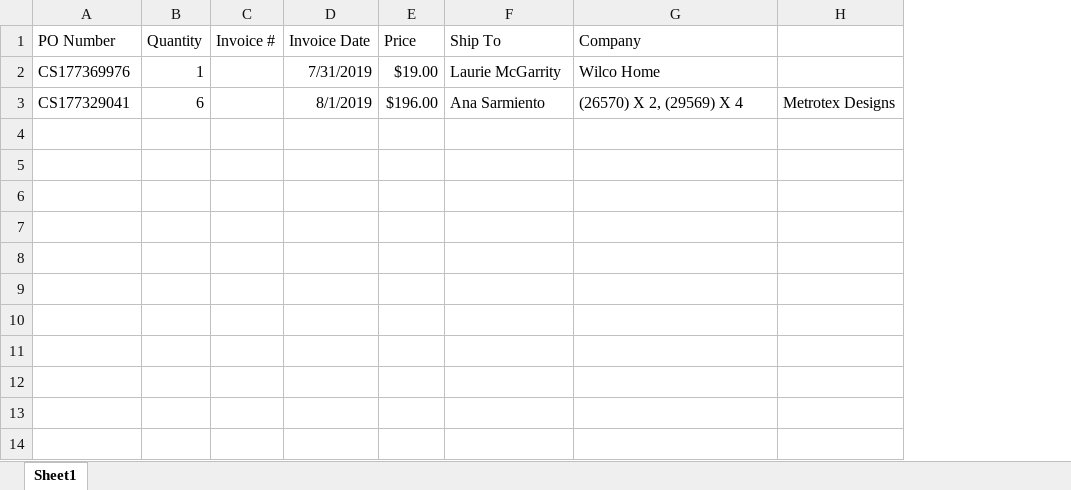
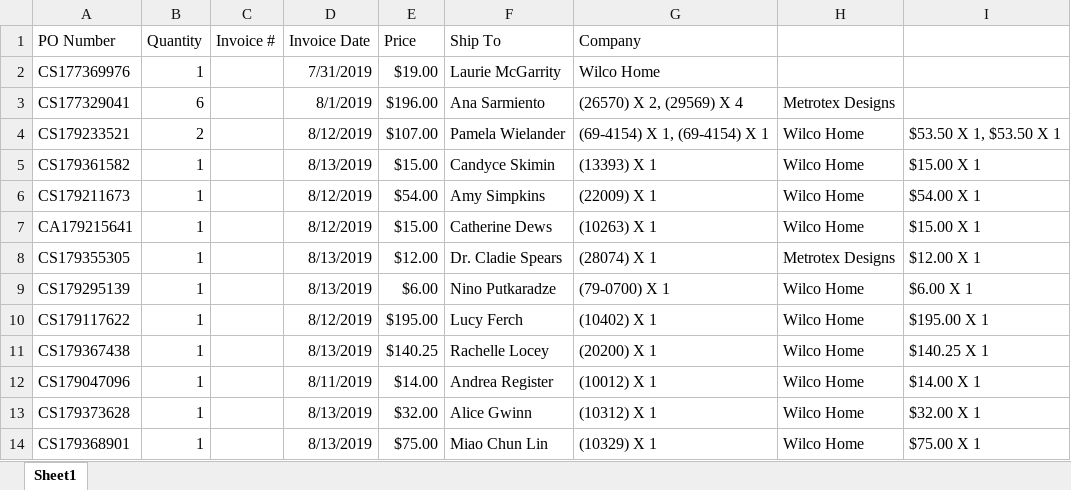
Before and after one commit to binwu0507/EmailImporter, an Excel workbook: EmailParser/bin/Debug/Output/OrderBook1.xlsx, sheet Sheet1, drawn as a sheet; values as stored, in another font and other column widths than the file's, no borders; removed rows and columns are numbered as before the commit, all else as after; the diff names each change by its address in the sheet, - before the commit and + after, or states it on an @@ line.

```diff
--- a/EmailParser/bin/Debug/Output/OrderBook1.xlsx (sheet Sheet1)
+++ b/EmailParser/bin/Debug/Output/OrderBook1.xlsx (sheet Sheet1)
-column H, row 3: Metrotex Designs
+column H, row 3: Metrotex Designs
+column I, empty
+row 4: CS179233521 | 2 |  | 8/12/2019 | $107.00 | Pamela Wielander | (69-4154) X 1, (69-4154) X 1 | Wilco Home | $53.50 X 1, $53.50 X 1
+row 5: CS179361582 | 1 |  | 8/13/2019 | $15.00 | Candyce Skimin | (13393) X 1 | Wilco Home | $15.00 X 1
+row 6: CS179211673 | 1 |  | 8/12/2019 | $54.00 | Amy Simpkins | (22009) X 1 | Wilco Home | $54.00 X 1
+row 7: CA179215641 | 1 |  | 8/12/2019 | $15.00 | Catherine Dews | (10263) X 1 | Wilco Home | $15.00 X 1
+row 8: CS179355305 | 1 |  | 8/13/2019 | $12.00 | Dr. Cladie Spears | (28074) X 1 | Metrotex Designs | $12.00 X 1
+row 9: CS179295139 | 1 |  | 8/13/2019 | $6.00 | Nino Putkaradze | (79-0700) X 1 | Wilco Home | $6.00 X 1
+row 10: CS179117622 | 1 |  | 8/12/2019 | $195.00 | Lucy Ferch | (10402) X 1 | Wilco Home | $195.00 X 1
+row 11: CS179367438 | 1 |  | 8/13/2019 | $140.25 | Rachelle Locey | (20200) X 1 | Wilco Home | $140.25 X 1
+row 12: CS179047096 | 1 |  | 8/11/2019 | $14.00 | Andrea Register | (10012) X 1 | Wilco Home | $14.00 X 1
+row 13: CS179373628 | 1 |  | 8/13/2019 | $32.00 | Alice Gwinn | (10312) X 1 | Wilco Home | $32.00 X 1
+row 14: CS179368901 | 1 |  | 8/13/2019 | $75.00 | Miao Chun Lin | (10329) X 1 | Wilco Home | $75.00 X 1
```
Also changed, not shown: 35 other files.
